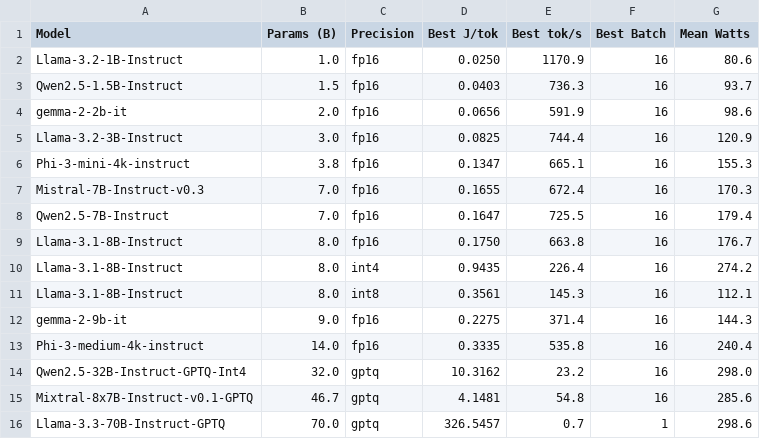
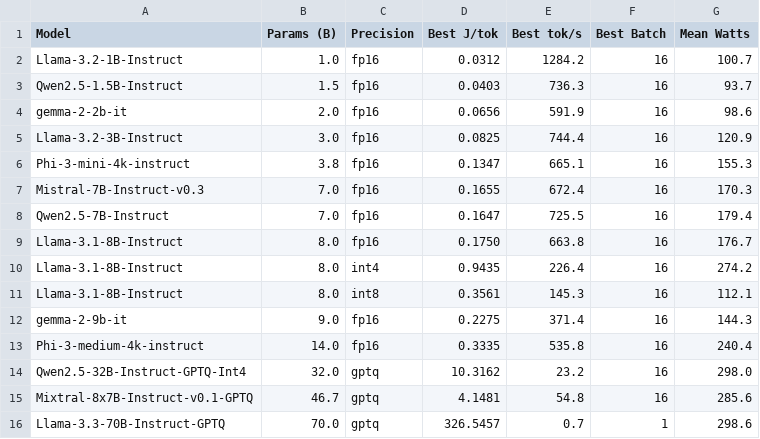
Before and after one commit to danielcregg/llm-energy-framework, a CSV file: paper/tables/summary_table.csv, drawn as a sheet.

```diff
--- a/paper/tables/summary_table.csv
+++ b/paper/tables/summary_table.csv
@@ -1,3 +1,3 @@
 Model,Params (B),Precision,Best J/tok,Best tok/s,Best Batch,Mean Watts
-Llama-3.2-1B-Instruct,1.0,fp16,0.0250,1170.9,16,80.6
+Llama-3.2-1B-Instruct,1.0,fp16,0.0312,1284.2,16,100.7
 Qwen2.5-1.5B-Instruct,1.5,fp16,0.0403,736.3,16,93.7
```
Also changed, not shown: paper/tables/cross_study_comparison.csv, results/combined_results.csv, 22 other files.
